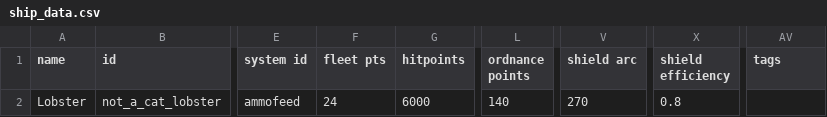
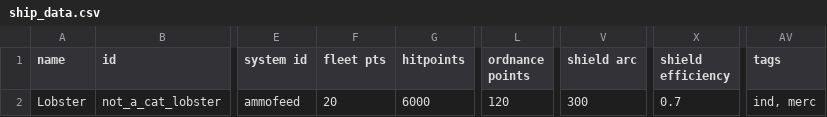
Before and after one commit to cat-person/starsector_lobster_ship, a CSV file: data/hulls/ship_data.csv, drawn as a sheet; only a part is shown, gaps mark what is left out; the diff names each change by its address in the sheet, - before the commit and + after, or states it on an @@ line.

```diff
--- a/data/hulls/ship_data.csv
+++ b/data/hulls/ship_data.csv
-F2 (fleet pts): 24
+F2 (fleet pts): 20
-L2 (ordnance points): 140
+L2 (ordnance points): 120
-V2 (shield arc): 270
+V2 (shield arc): 300
-X2 (shield efficiency): 0.8
+X2 (shield efficiency): 0.7
-AV2 (tags): (empty)
+AV2 (tags): ind, merc
```
Also changed, not shown: 14 other files.
